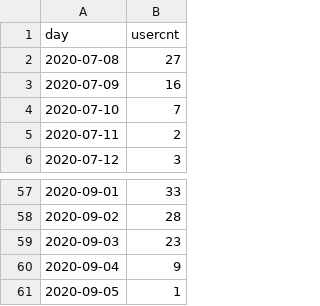
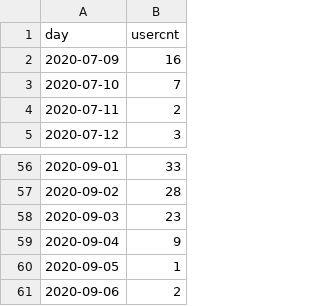
Before and after one commit to jasonzhuangdavinci/stadiumLogAnalysis, a CSV file: loadcsv/usercount.csv, drawn as a sheet; only a part is shown, gaps mark what is left out.

Commit message:
'commit'

```diff
--- a/loadcsv/usercount.csv
+++ b/loadcsv/usercount.csv
@@ -1,3 +1,2 @@
 day,usercnt
-2020-07-08,27
 2020-07-09,16
@@ -61 +60,2 @@ day,usercnt
 2020-09-05,1
+2020-09-06,2
```
